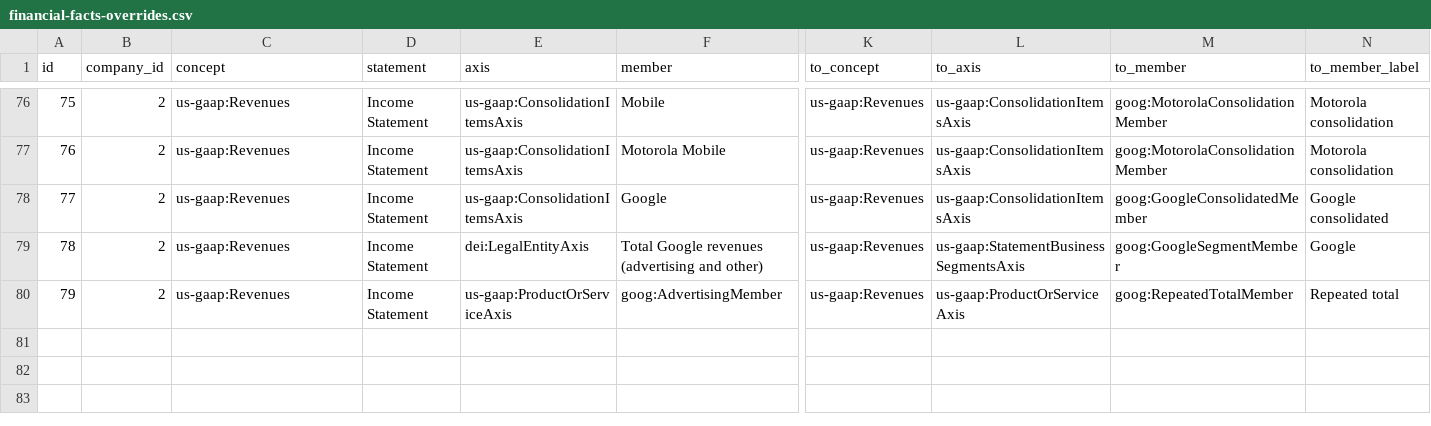
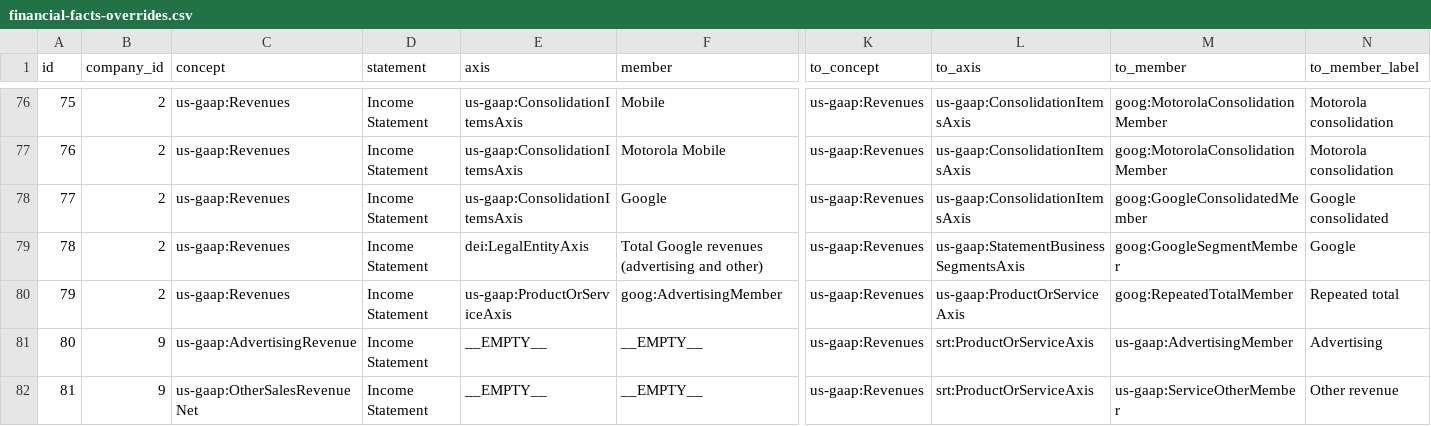
Before and after one commit to Velikolay/stonks-ai, a CSV file: migrations/data/financial-facts-overrides.csv, drawn as a sheet; only a part is shown, gaps mark what is left out; rows hold the shown columns only; the diff names each change by its address in the sheet, - before the commit and + after, or states it on an @@ line.

```diff
--- a/migrations/data/financial-facts-overrides.csv
+++ b/migrations/data/financial-facts-overrides.csv
+row 81: 80 | 9 | us-gaap:AdvertisingRevenue | Income Statement | __EMPTY__ | __EMPTY__ | us-gaap:Revenues | srt:ProductOrServiceAxis | us-gaap:AdvertisingMember | Advertising
+row 82: 81 | 9 | us-gaap:OtherSalesRevenueNet | Income Statement | __EMPTY__ | __EMPTY__ | us-gaap:Revenues | srt:ProductOrServiceAxis | us-gaap:ServiceOtherMember | Other revenue
```
Also changed, not shown: migrations/data/dimension-normalization-overrides.csv, 3 other files.
